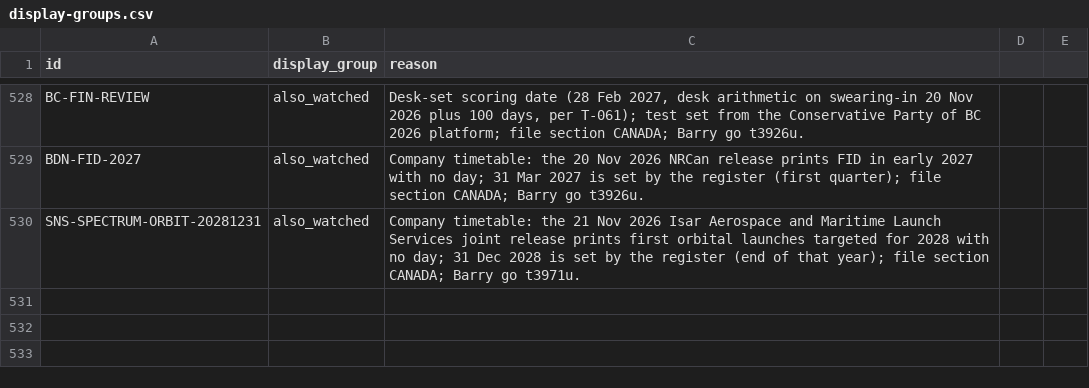
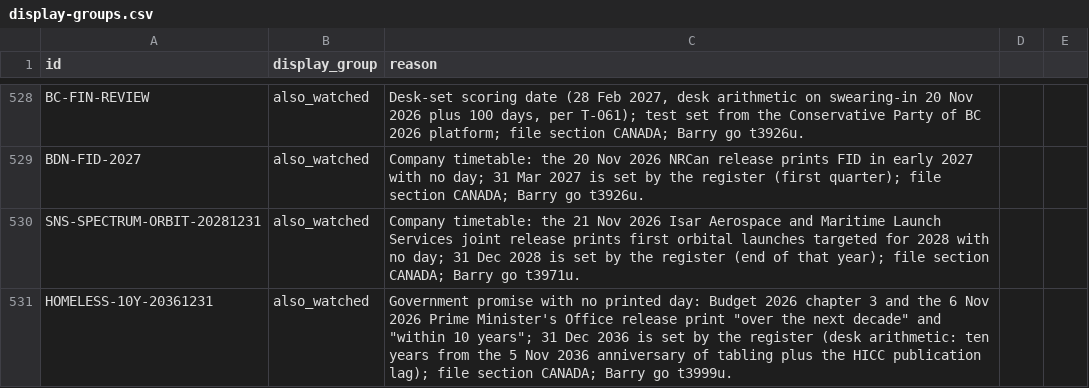
Before and after one commit to Citizenheldrecord/register, a CSV file: data/display-groups.csv, drawn as a sheet; only a part is shown, gaps mark what is left out.

```diff
--- a/data/display-groups.csv
+++ b/data/display-groups.csv
@@ -530 +530,2 @@ BDN-FID-2027,also_watched,"Company timetable: the 20 Nov 2026 NRCan release prin
 SNS-SPECTRUM-ORBIT-20281231,also_watched,"Company timetable: the 21 Nov 2026 Isar Aerospace and Maritime Launch Services joint release prints first orbital launches targeted for 2028 with no day; 31 Dec 2028 is set by the register (end of that year); file section CANADA; Barry go t3971u."
+HOMELESS-10Y-20361231,also_watched,"Government promise with no printed day: Budget 2026 chapter 3 and the 6 Nov 2026 Prime Minister's Office release print ""over the next decade"" and ""within 10 years""; 31 Dec 2036 is set by the register (desk arithmetic: ten years from the 5 Nov 2036 anniversary of tabling plus the HICC publication lag); file section CANADA; Barry go t3999u."
```
Also changed, not shown: data/entries.csv, data/row-annotations.csv, 19 other files.
